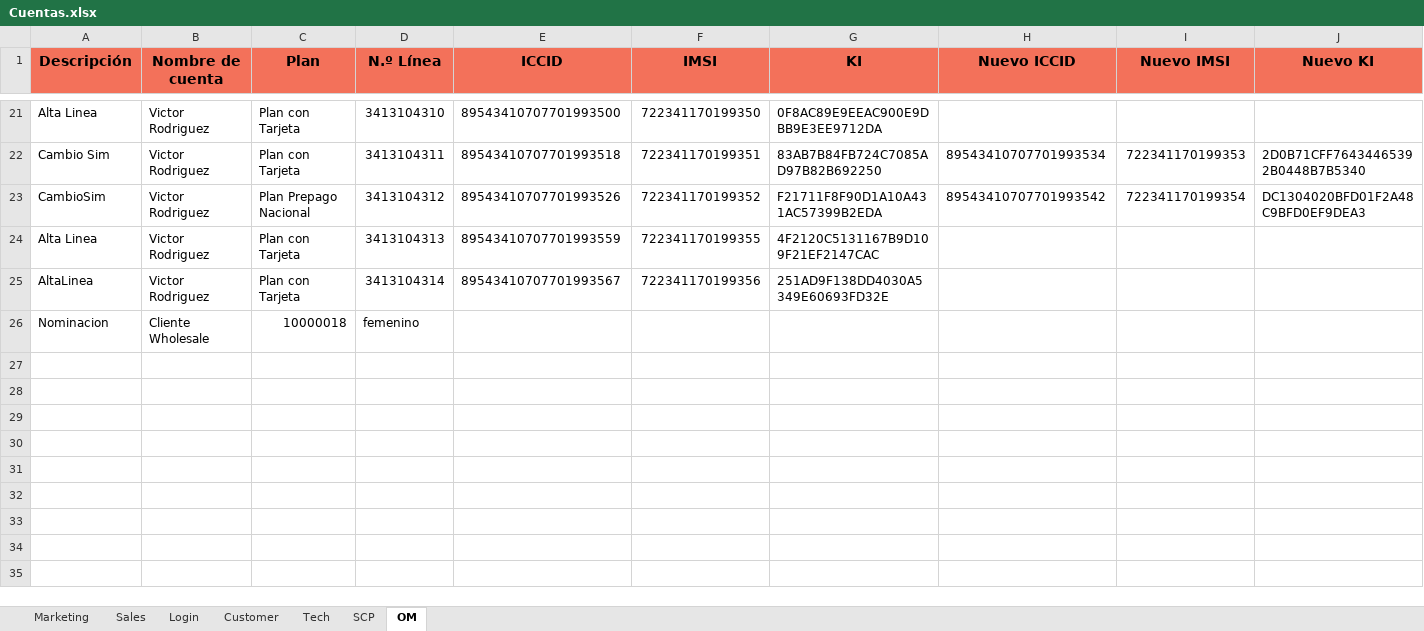
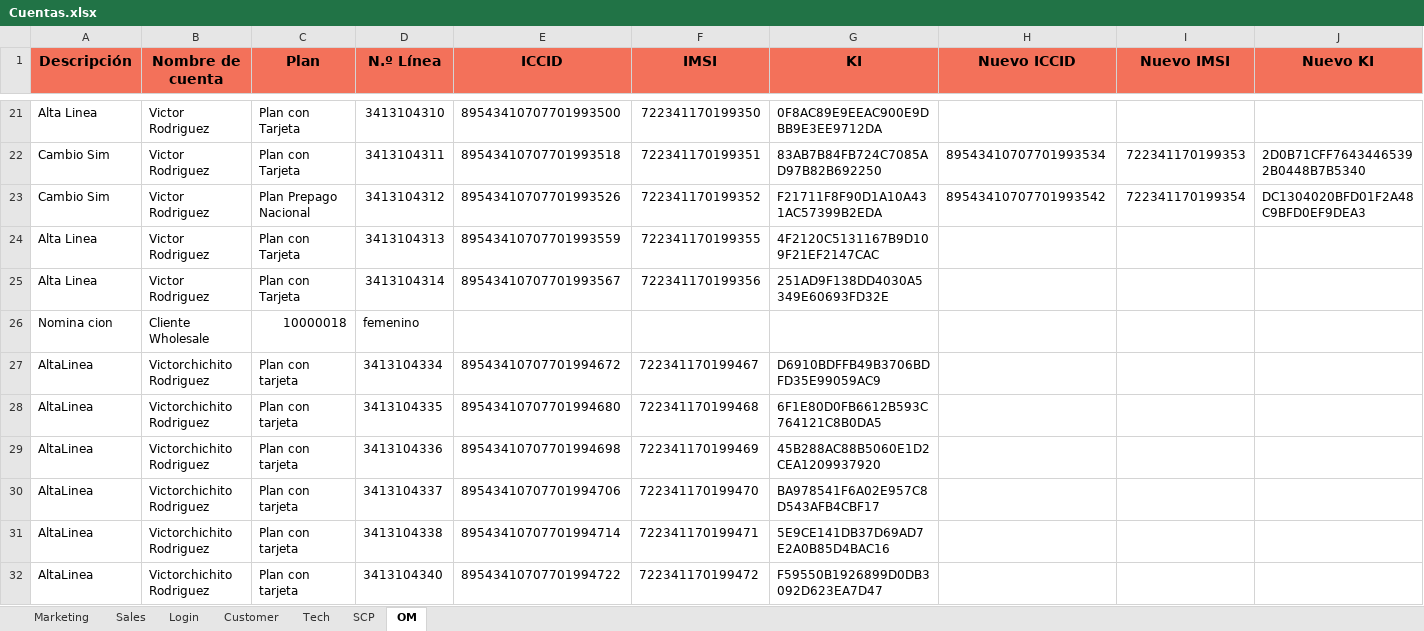
Before and after one commit to FlorangelRC/TelecomProyectoFAN, an Excel workbook: Cuentas.xlsx, sheet OM, drawn as a sheet; only a part is shown, gaps mark what is left out; values as stored, in another font and other column widths than the file's, no borders; the diff covers the shown part only; the diff names each change by its address in the sheet, - before the commit and + after, or states it on an @@ line.

Commit message:
cambios en todo

```diff
--- a/Cuentas.xlsx (sheet OM)
+++ b/Cuentas.xlsx (sheet OM)
-A23 (Descripción): CambioSim
+A23 (Descripción): Cambio Sim
-A25 (Descripción): AltaLinea
+A25 (Descripción): Alta Linea
-A26 (Descripción): Nominacion
+A26 (Descripción): Nomina cion
+row 27: AltaLinea | Victorchichito Rodriguez | Plan con tarjeta | 3413104334 | 89543410707701994672 | 722341170199467 | D6910BDFFB49B3706BDFD35E99059AC9
+row 28: AltaLinea | Victorchichito Rodriguez | Plan con tarjeta | 3413104335 | 89543410707701994680 | 722341170199468 | 6F1E80D0FB6612B593C764121C8B0DA5
+row 29: AltaLinea | Victorchichito Rodriguez | Plan con tarjeta | 3413104336 | 89543410707701994698 | 722341170199469 | 45B288AC88B5060E1D2CEA1209937920
+row 30: AltaLinea | Victorchichito Rodriguez | Plan con tarjeta | 3413104337 | 89543410707701994706 | 722341170199470 | BA978541F6A02E957C8D543AFB4CBF17
+row 31: AltaLinea | Victorchichito Rodriguez | Plan con tarjeta | 3413104338 | 89543410707701994714 | 722341170199471 | 5E9CE141DB37D69AD7E2A0B85D4BAC16
+row 32: AltaLinea | Victorchichito Rodriguez | Plan con tarjeta | 3413104340 | 89543410707701994722 | 722341170199472 | F59550B1926899D0DB3092D623EA7D47
```
Also changed, not shown: 24 added rows elsewhere in this sheet, 5 other files.
